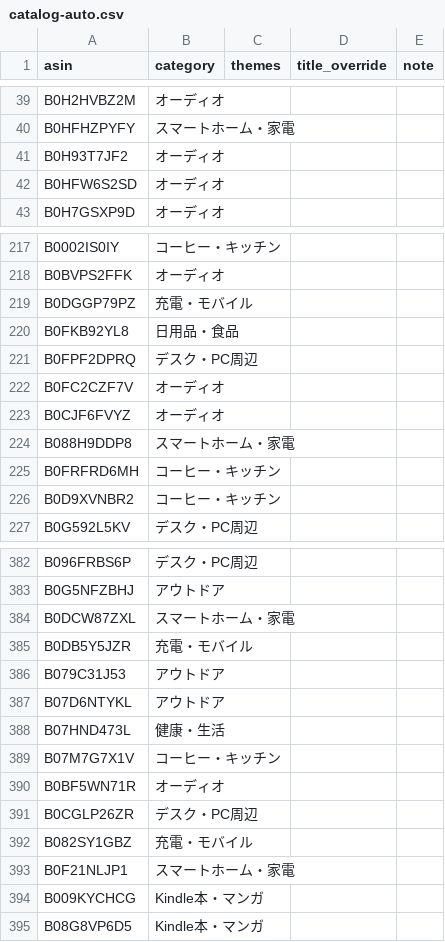
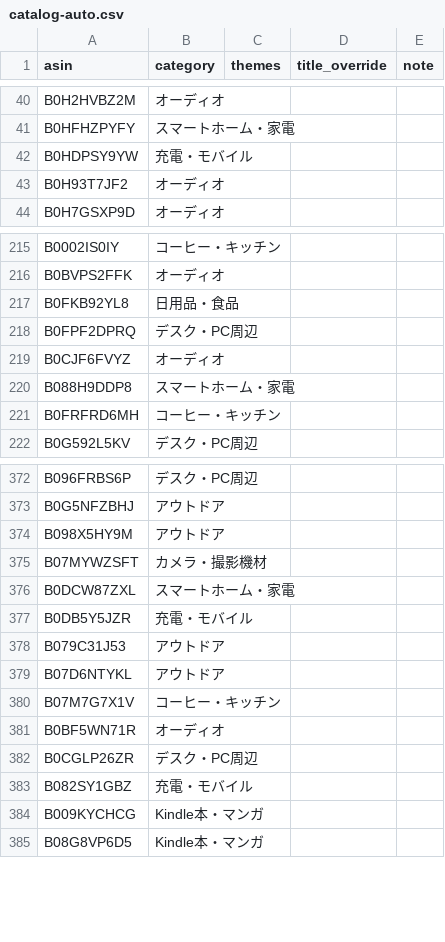
Before and after one commit to yokoichi/amazonsalematome, a CSV file: data/catalog-auto.csv, drawn as a sheet; only a part is shown, gaps mark what is left out; removed rows and columns are numbered as before the commit, all else as after; the diff covers the shown part only; the diff names each change by its address in the sheet, - before the commit and + after, or states it on an @@ line.

```diff
--- a/data/catalog-auto.csv
+++ b/data/catalog-auto.csv
+row 42: B0HDPSY9YW | 充電・モバイル
-row 42: B0HFW6S2SD | オーディオ
-row 219: B0DGGP79PZ | 充電・モバイル
-row 222: B0FC2CZF7V | オーディオ
-row 226: B0D9XVNBR2 | コーヒー・キッチン
+row 374: B098X5HY9M | アウトドア
+row 375: B07MYWZSFT | カメラ・撮影機材
-row 388: B07HND473L | 健康・生活
-row 393: B0F21NLJP1 | スマートホーム・家電
```
Also changed, not shown: 23 added rows, 20 removed rows, 2 moved rows and 1 edited cell elsewhere in this file, 1 other file.
